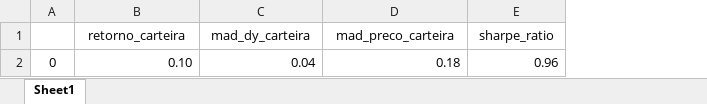
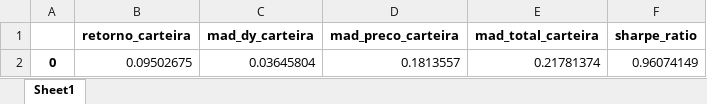
Before and after one commit to pedroafmelo/projeto_otimizacao, an Excel workbook: data/resultados_otimizacao.xlsx, sheet Sheet1, drawn as a sheet; values as stored, in another font and other column widths than the file's, no borders; removed rows and columns are numbered as before the commit, all else as after; the diff names each change by its address in the sheet, - before the commit and + after, or states it on an @@ line.

```diff
--- a/data/resultados_otimizacao.xlsx (sheet Sheet1)
+++ b/data/resultados_otimizacao.xlsx (sheet Sheet1)
+column E (mad_total_carteira), empty
-B1:D1 bold: off
+B1:D1 bold: on
-F1 bold: off
+F1 bold: on
-row 2: 0 | 0.10 | 0.04 | 0.18 | 0.96
+row 2: 0 | 0.09502675 | 0.03645804 | 0.1813557 | 0.21781374 | 0.96074149
```
Also changed, not shown: data/dy_mad.xlsx, data/dy_mean.xlsx, 7 other files.
